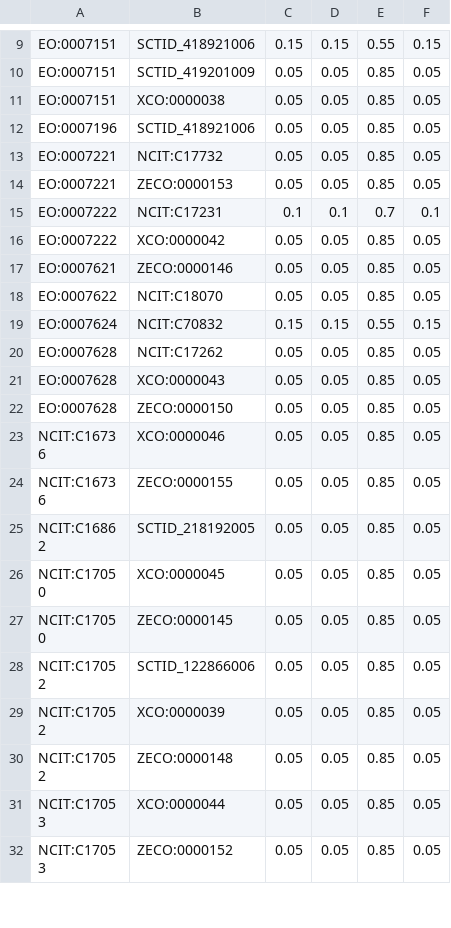
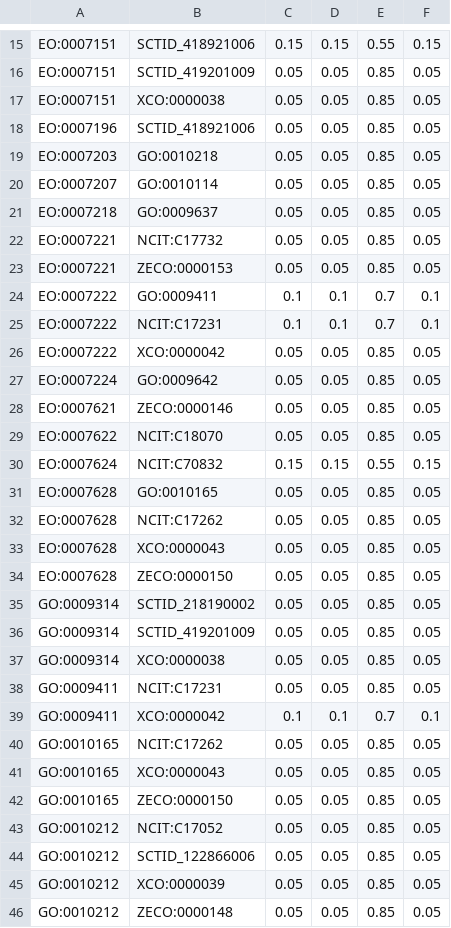
Before and after one commit to cmungall/radiation-ontology, a TSV file: probs.tsv, drawn as a sheet; only a part is shown, gaps mark what is left out; the shorter side is filled out with more unchanged rows; the diff covers the shown part only.

```diff
--- a/probs.tsv
+++ b/probs.tsv
@@ -12,6 +18,11 @@ EO:0007151	XCO:0000038	0.05	0.05	0.85	0.05
 EO:0007196	SCTID_418921006	0.05	0.05	0.85	0.05
+EO:0007203	GO:0010218	0.05	0.05	0.85	0.05
+EO:0007207	GO:0010114	0.05	0.05	0.85	0.05
+EO:0007218	GO:0009637	0.05	0.05	0.85	0.05
 EO:0007221	NCIT:C17732	0.05	0.05	0.85	0.05
 EO:0007221	ZECO:0000153	0.05	0.05	0.85	0.05
+EO:0007222	GO:0009411	0.1	0.1	0.7	0.1
 EO:0007222	NCIT:C17231	0.1	0.1	0.7	0.1
 EO:0007222	XCO:0000042	0.05	0.05	0.85	0.05
+EO:0007224	GO:0009642	0.05	0.05	0.85	0.05
 EO:0007621	ZECO:0000146	0.05	0.05	0.85	0.05
@@ -19,2 +30,3 @@ EO:0007622	NCIT:C18070	0.05	0.05	0.85	0.05
 EO:0007624	NCIT:C70832	0.15	0.15	0.55	0.15
+EO:0007628	GO:0010165	0.05	0.05	0.85	0.05
 EO:0007628	NCIT:C17262	0.05	0.05	0.85	0.05
@@ -22 +34,13 @@ EO:0007628	XCO:0000043	0.05	0.05	0.85	0.05
 EO:0007628	ZECO:0000150	0.05	0.05	0.85	0.05
+GO:0009314	SCTID_218190002	0.05	0.05	0.85	0.05
+GO:0009314	SCTID_419201009	0.05	0.05	0.85	0.05
+GO:0009314	XCO:0000038	0.05	0.05	0.85	0.05
+GO:0009411	NCIT:C17231	0.05	0.05	0.85	0.05
+GO:0009411	XCO:0000042	0.1	0.1	0.7	0.1
+GO:0010165	NCIT:C17262	0.05	0.05	0.85	0.05
+GO:0010165	XCO:0000043	0.05	0.05	0.85	0.05
+GO:0010165	ZECO:0000150	0.05	0.05	0.85	0.05
+GO:0010212	NCIT:C17052	0.05	0.05	0.85	0.05
+GO:0010212	SCTID_122866006	0.05	0.05	0.85	0.05
+GO:0010212	XCO:0000039	0.05	0.05	0.85	0.05
+GO:0010212	ZECO:0000148	0.05	0.05	0.85	0.05
```
Also changed, not shown: 12 added rows elsewhere in this file, unmapped.tsv, 21 other files.
